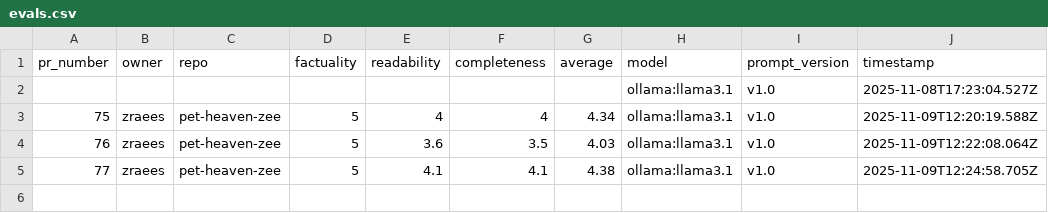
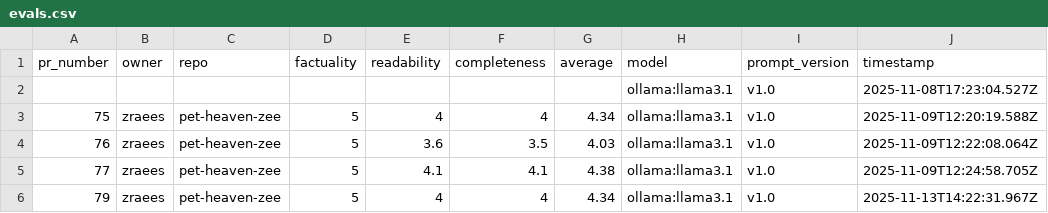
Before and after one commit to zraees/pet-heaven-zee, a CSV file: evals/evals.csv, drawn as a sheet.

Commit message:
metrics(pr-79): update evals.csv

```diff
--- a/evals/evals.csv
+++ b/evals/evals.csv
@@ -5 +5,2 @@ pr_number,owner,repo,factuality,readability,completeness,average,model,prompt_ve
 77,zraees,pet-heaven-zee,5,4.1,4.1,4.38,ollama:llama3.1,v1.0,2025-11-09T12:24:58.705Z
+79,zraees,pet-heaven-zee,5,4,4,4.34,ollama:llama3.1,v1.0,2025-11-13T14:22:31.967Z
```
